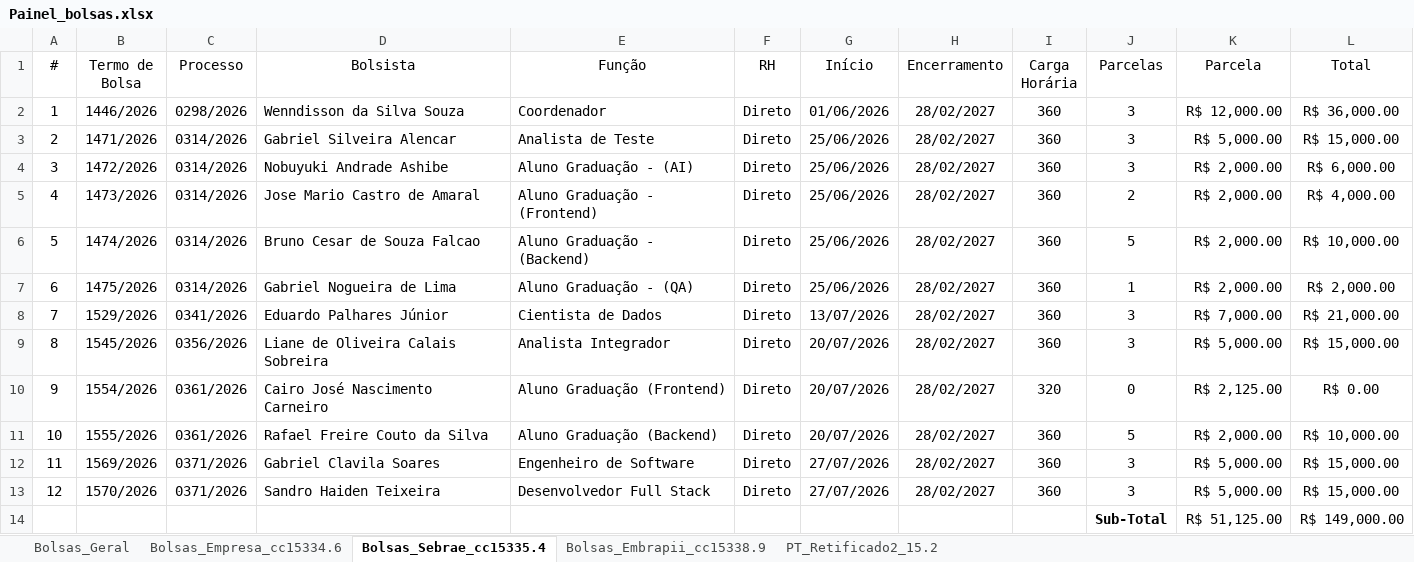
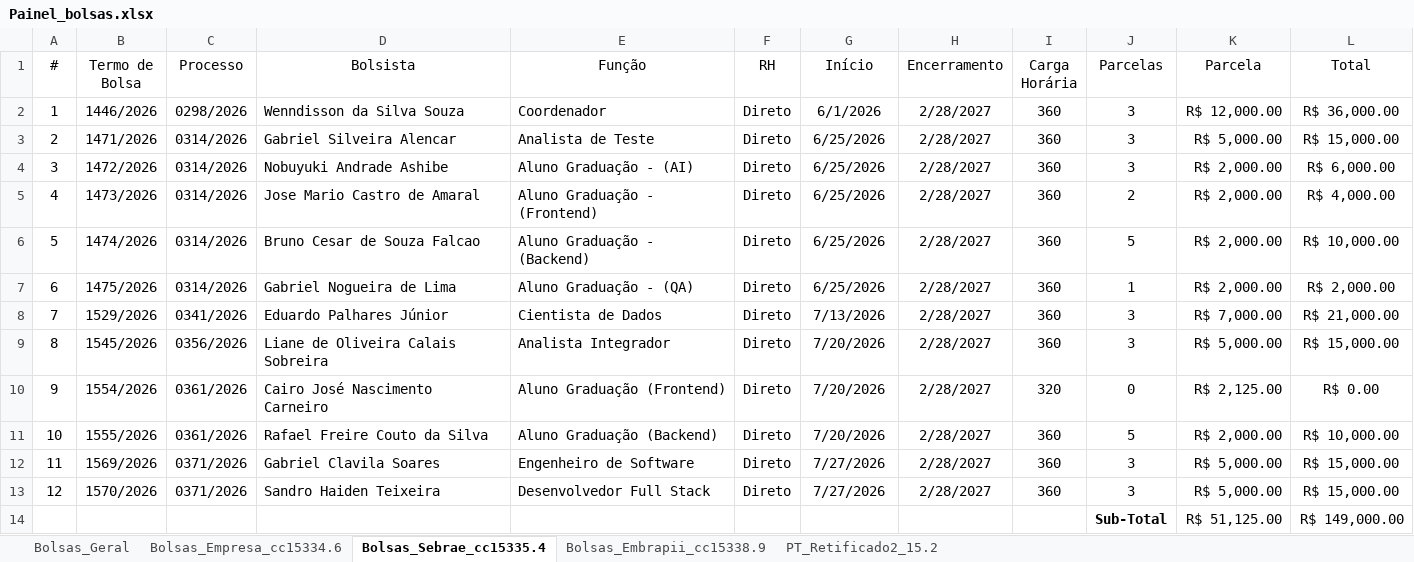
Before and after one commit to GColares/ARGUS, an Excel workbook: gestao_projetos/modelos/Painel_bolsas.xlsx, sheet Bolsas_Sebrae_cc15335.4, drawn as a sheet; values as stored, in another font and other column widths than the file's, no borders; charts and pictures and table styles not drawn; the diff names each change by its address in the sheet, - before the commit and + after, or states it on an @@ line.

```diff
--- a/gestao_projetos/modelos/Painel_bolsas.xlsx (sheet Bolsas_Sebrae_cc15335.4)
+++ b/gestao_projetos/modelos/Painel_bolsas.xlsx (sheet Bolsas_Sebrae_cc15335.4)
-G2 (Início): 01/06/2026
+G2 (Início): 6/1/2026
-H2:H13 (Encerramento): 28/02/2027
+H2:H13 (Encerramento): 2/28/2027
-G3:G7 (Início): 25/06/2026
+G3:G7 (Início): 6/25/2026
-G8 (Início): 13/07/2026
+G8 (Início): 7/13/2026
-G9:G11 (Início): 20/07/2026
+G9:G11 (Início): 7/20/2026
-G12:G13 (Início): 27/07/2026
+G12:G13 (Início): 7/27/2026
```
Also changed, not shown: sheet Bolsas_Empresa_cc15334.6, sheet Bolsas_Embrapii_cc15338.9, sheet Bolsas_Geral, formulas that keep their value, hidden cells, charts or pictures, gestao_projetos/modelos/relatorios-atividades-cabecalhos.xlsx, 18 other files.
